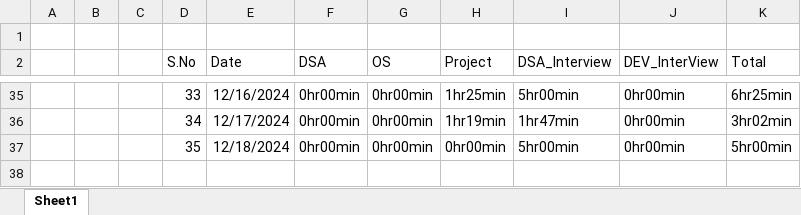
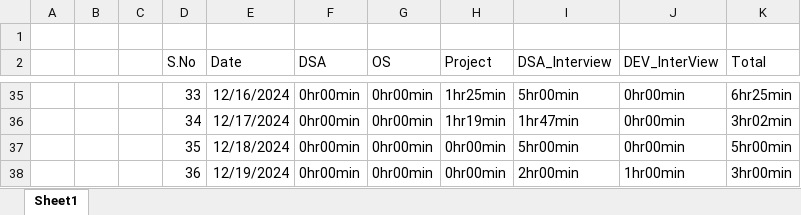
Before and after one commit to Siser-Pratap/Timeline, an Excel workbook: New Microsoft Excel Worksheet.xlsx, sheet Sheet1, drawn as a sheet; only a part is shown, gaps mark what is left out; values as stored, in another font and other column widths than the file's, no borders; the diff names each change by its address in the sheet, - before the commit and + after, or states it on an @@ line.

Commit message:
update 18-12-24

```diff
--- a/New Microsoft Excel Worksheet.xlsx (sheet Sheet1)
+++ b/New Microsoft Excel Worksheet.xlsx (sheet Sheet1)
+row 38:  |  |  | 36 | 12/19/2024 | 0hr00min | 0hr00min | 0hr00min | 2hr00min | 1hr00min | 3hr00min
```
